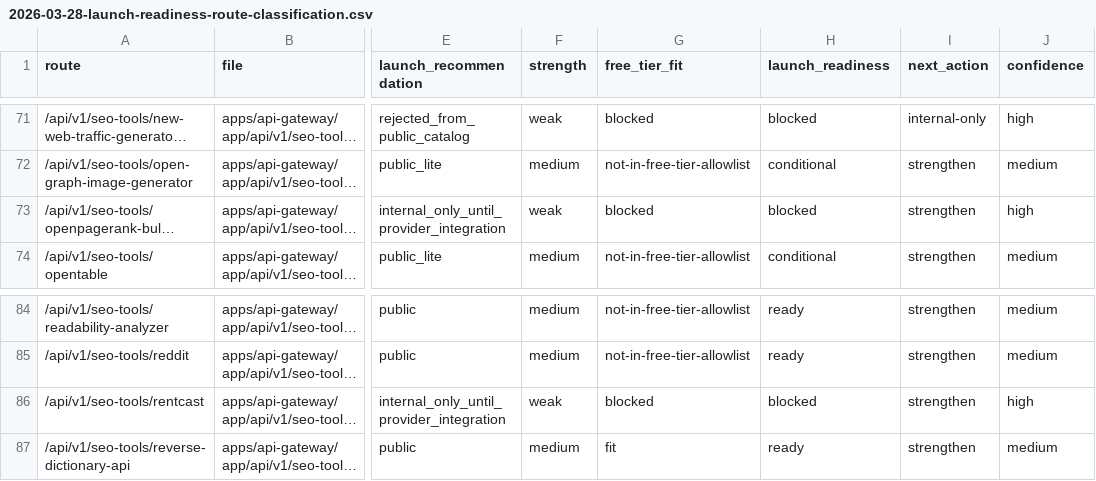
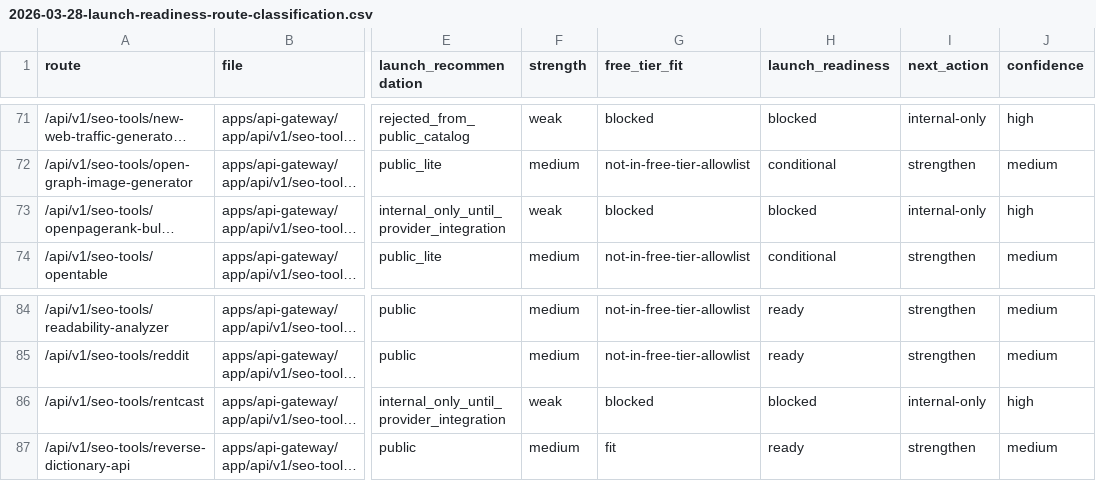
Before and after one commit to ankitdsmb/DataLensAPI, a CSV file: docs/reports/2026-03-28-launch-readiness-route-classification.csv, drawn as a sheet; only a part is shown, gaps mark what is left out; long unchanged cells end in …; the diff covers the shown part only; the diff names each change by its address in the sheet, - before the commit and + after, or states it on an @@ line.

```diff
--- a/docs/reports/2026-03-28-launch-readiness-route-classification.csv
+++ b/docs/reports/2026-03-28-launch-readiness-route-classification.csv
-I73 (next_action): strengthen
+I73 (next_action): internal-only
-I86 (next_action): strengthen
+I86 (next_action): internal-only
```
Also changed, not shown: 72 edited cells elsewhere in this file, 35 other files.
